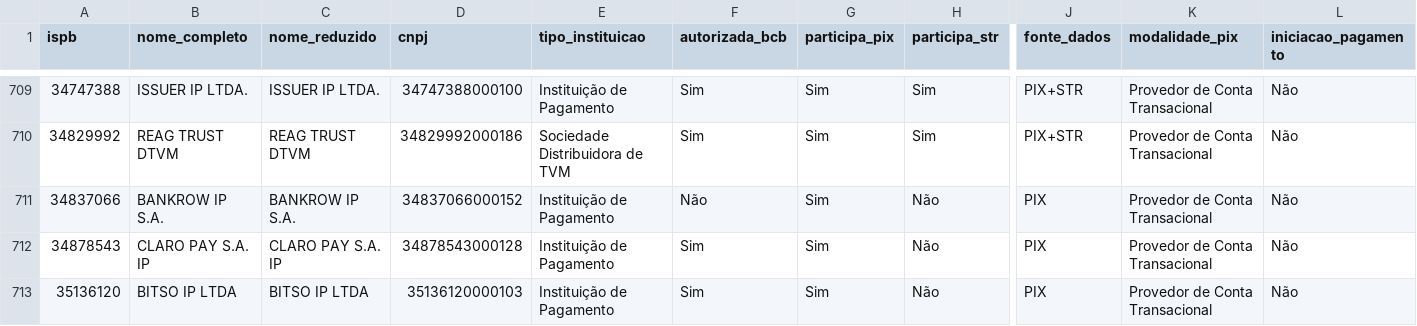
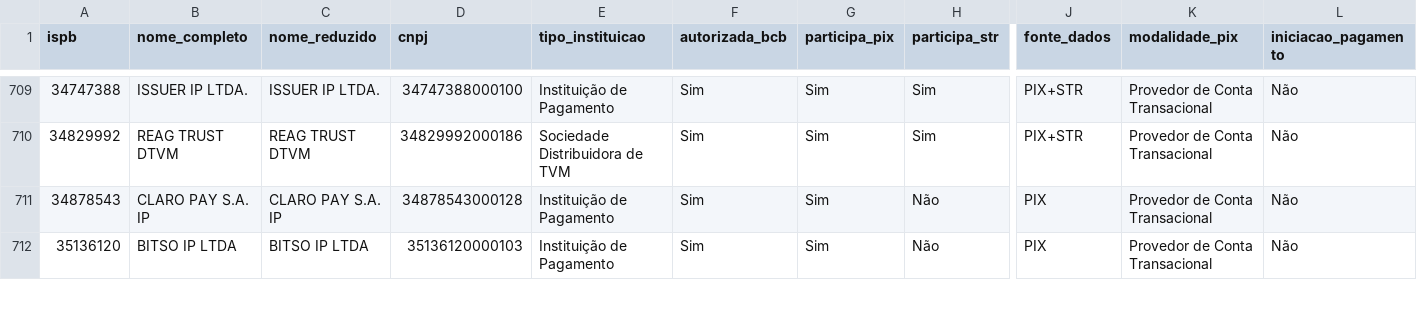
Before and after one commit to antoniopaolillo/brasil-ispb-database, a CSV file: data/ispbs.csv, drawn as a sheet; only a part is shown, gaps mark what is left out; rows hold the shown columns only; the diff names each change by its address in the sheet, - before the commit and + after, or states it on an @@ line.

```diff
--- a/data/ispbs.csv
+++ b/data/ispbs.csv
-row 711: 34837066 | BANKROW IP S.A. | BANKROW IP S.A. | 34837066000152 | Instituição de Pagamento | Não | Sim | Não | PIX | Provedor de Conta Transacional | Não
```
Also changed, not shown: 2 other files.
